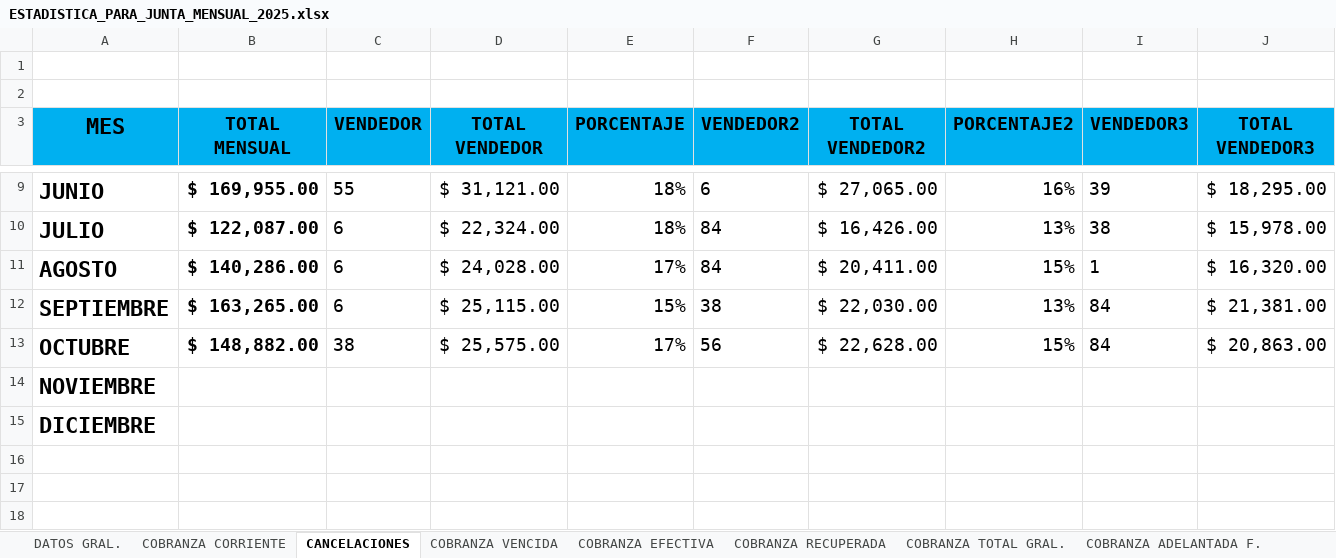
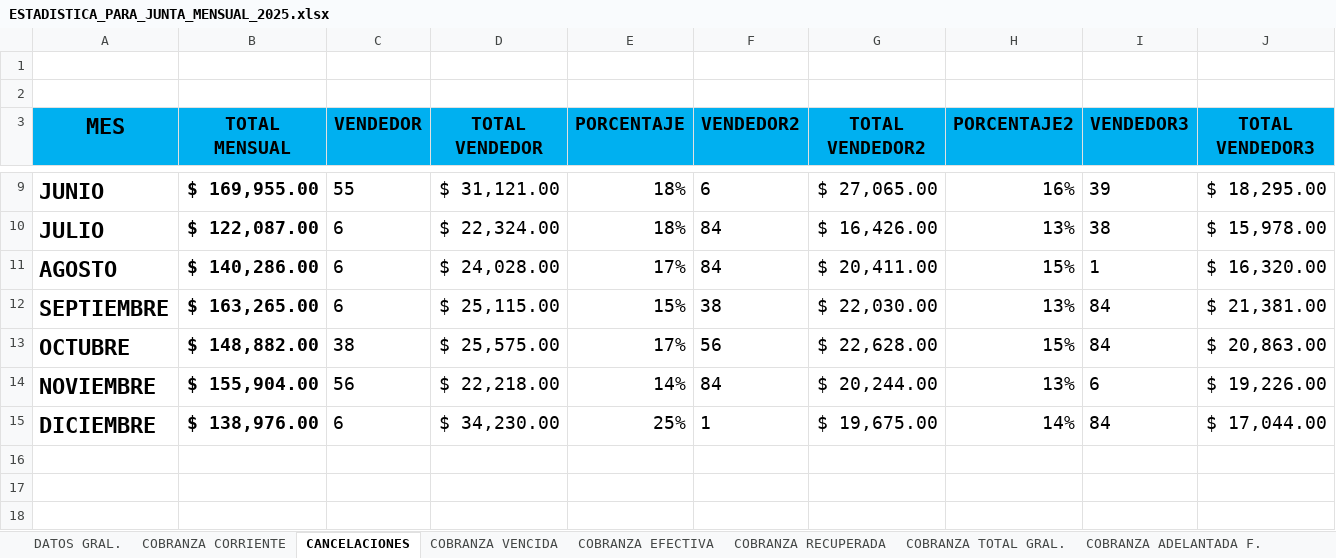
Before and after one commit to sunkwolf12-bit/luna, an Excel workbook: workspaces/cobranza/estadisticas/ESTADISTICA_PARA_JUNTA_MENSUAL_2025.xlsx, sheet CANCELACIONES, drawn as a sheet; only a part is shown, gaps mark what is left out; values as stored, in another font and other column widths than the file's, no borders; table styles not drawn; removed rows and columns are numbered as before the commit, all else as after; rows hold the shown columns only; the diff names each change by its address in the sheet, - before the commit and + after, or states it on an @@ line.

```diff
--- a/workspaces/cobranza/estadisticas/ESTADISTICA_PARA_JUNTA_MENSUAL_2025.xlsx (sheet CANCELACIONES)
+++ b/workspaces/cobranza/estadisticas/ESTADISTICA_PARA_JUNTA_MENSUAL_2025.xlsx (sheet CANCELACIONES)
-row 14: NOVIEMBRE
-row 15: DICIEMBRE
+row 14: NOVIEMBRE | $ 155,904.00 | 56 | $ 22,218.00 | 14% | 84 | $ 20,244.00 | 13% | 6 | $ 19,226.00
+row 15: DICIEMBRE | $ 138,976.00 | 6 | $ 34,230.00 | 25% | 1 | $ 19,675.00 | 14% | 84 | $ 17,044.00
```
Also changed, not shown: sheet COBRANZA CORRIENTE, sheet COBRANZA RECUPERADA, sheet COBRANZA TOTAL GRAL., sheet COBRANZA EFECTIVA, sheet COBRANZA VENCIDA, sheet DATOS GRAL., 2 more sheets, 14 other files.
